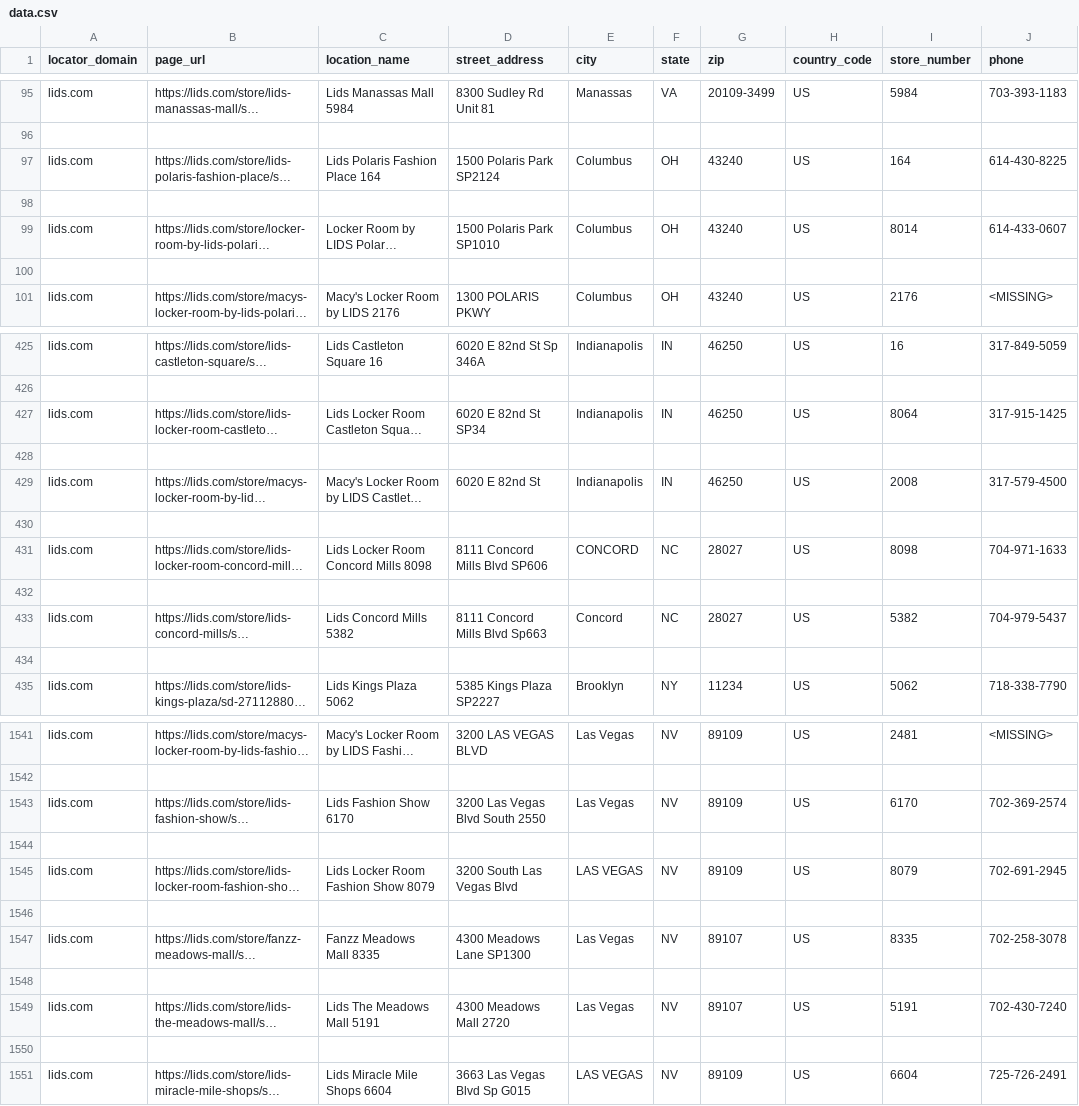
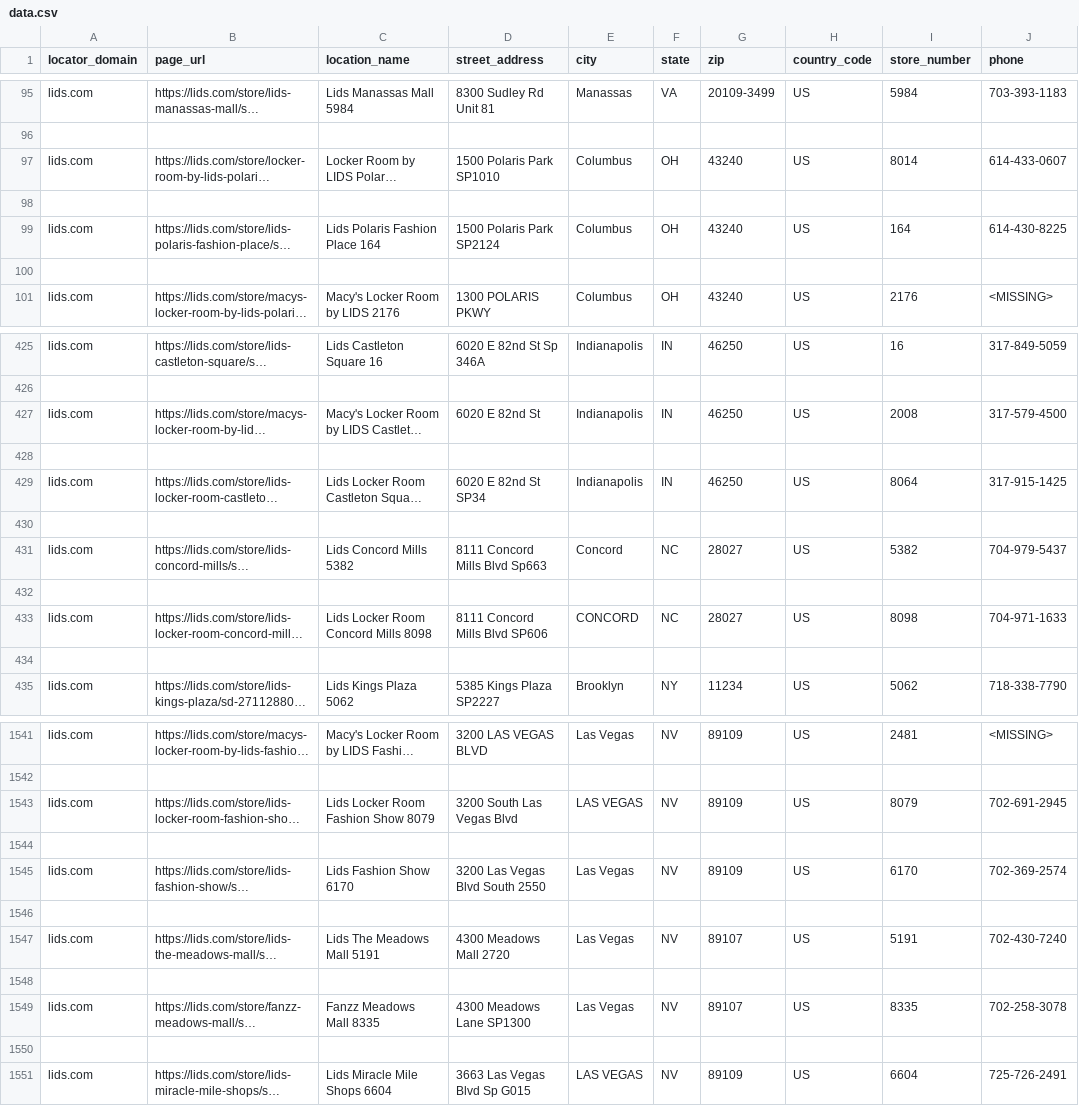
Before and after one commit to extrasauceontop/lids, a CSV file: data.csv, drawn as a sheet; only a part is shown, gaps mark what is left out; long unchanged cells end in …; removed rows and columns are numbered as before the commit, all else as after; rows hold the shown columns only; the diff covers the shown part only; the diff names each change by its address in the sheet, - before the commit and + after, or states it on an @@ line.

```diff
--- a/data.csv
+++ b/data.csv
-row 98: (empty)
@@ row 97 moved to row 99: lids.com @@
+row 100: (empty)
-row 428: (empty)
@@ row 427 moved to row 429: lids.com @@
@@ row 431 moved to row 433: lids.com @@
+row 434: (empty)
-row 1544: (empty)
@@ row 1543 moved to row 1545: lids.com @@
@@ row 1547 moved to row 1549: lids.com @@
+row 1550: (empty)
```
Also changed, not shown: 25 added rows, 25 removed rows and 25 moved rows elsewhere in this file, 1 other file.
